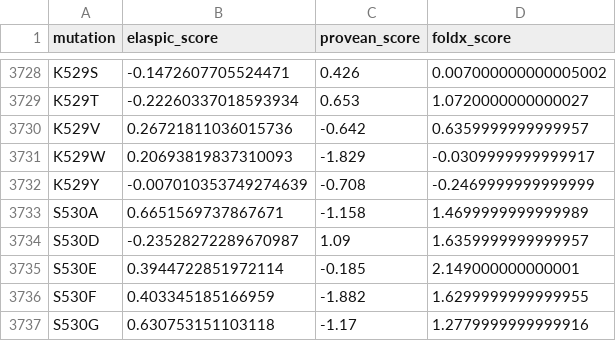
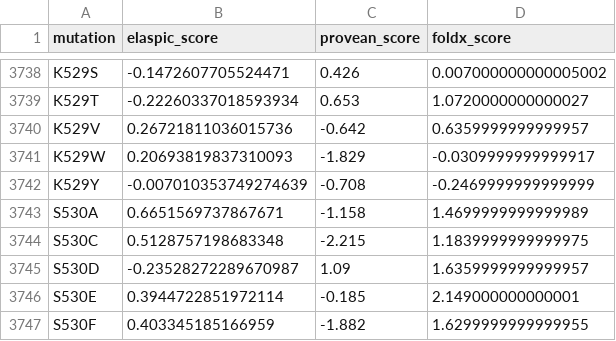
Before and after one commit to elaspic/elaspic2, a CSV file: notebooks/07_benchmarks/elaspic_rbd_stability.csv, drawn as a sheet; only a part is shown, gaps mark what is left out; the shorter side is filled out with more unchanged rows; the diff covers the shown part only; the diff names each change by its address in the sheet, - before the commit and + after, or states it on an @@ line.

```diff
--- a/notebooks/07_benchmarks/elaspic_rbd_stability.csv
+++ b/notebooks/07_benchmarks/elaspic_rbd_stability.csv
+row 3744: S530C | 0.5128757198683348 | -2.215 | 1.1839999999999975
```
Also changed, not shown: 10 added rows elsewhere in this file.
